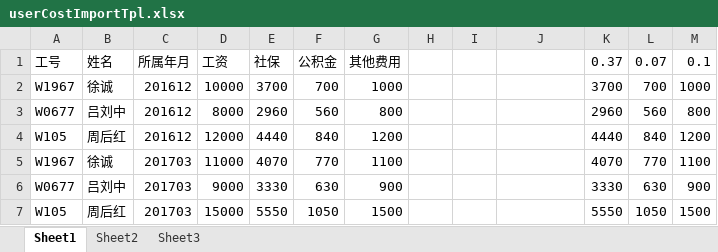
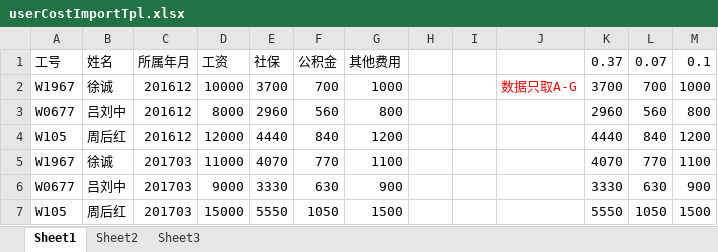
Before and after one commit to jiayamy/cpm-admin, an Excel workbook: src/main/webapp/importTpl/userCostImportTpl.xlsx, sheet Sheet1, drawn as a sheet; values as stored, in another font and other column widths than the file's, no borders; the diff names each change by its address in the sheet, - before the commit and + after, or states it on an @@ line.

```diff
--- a/src/main/webapp/importTpl/userCostImportTpl.xlsx (sheet Sheet1)
+++ b/src/main/webapp/importTpl/userCostImportTpl.xlsx (sheet Sheet1)
-J2: (empty)
+J2: 数据只取A-G
```
Also changed, not shown: src/main/webapp/importTpl/userImportTpl.xlsx.
